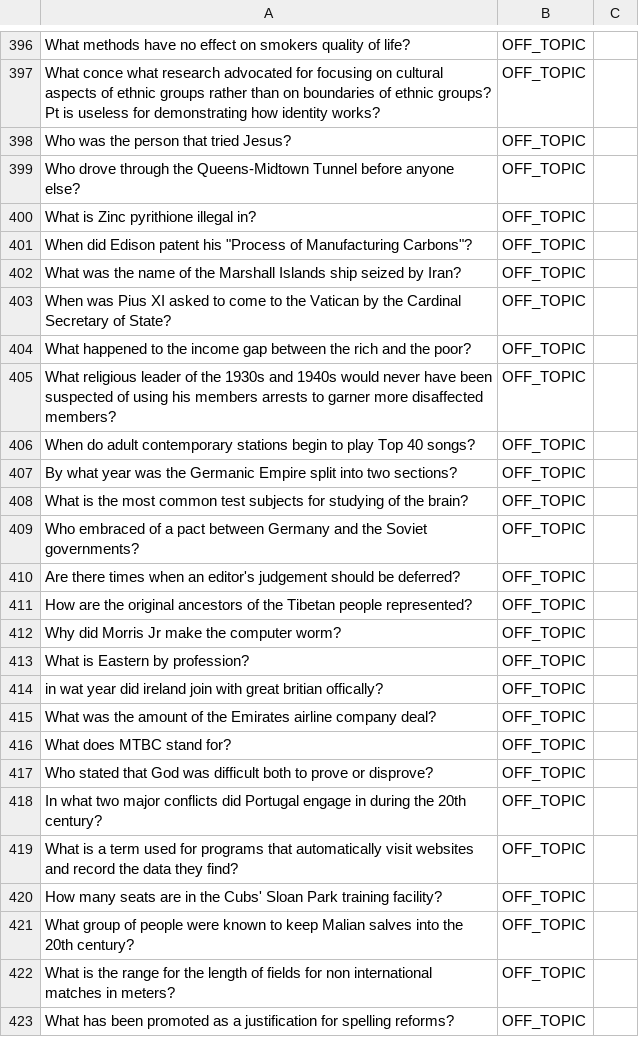
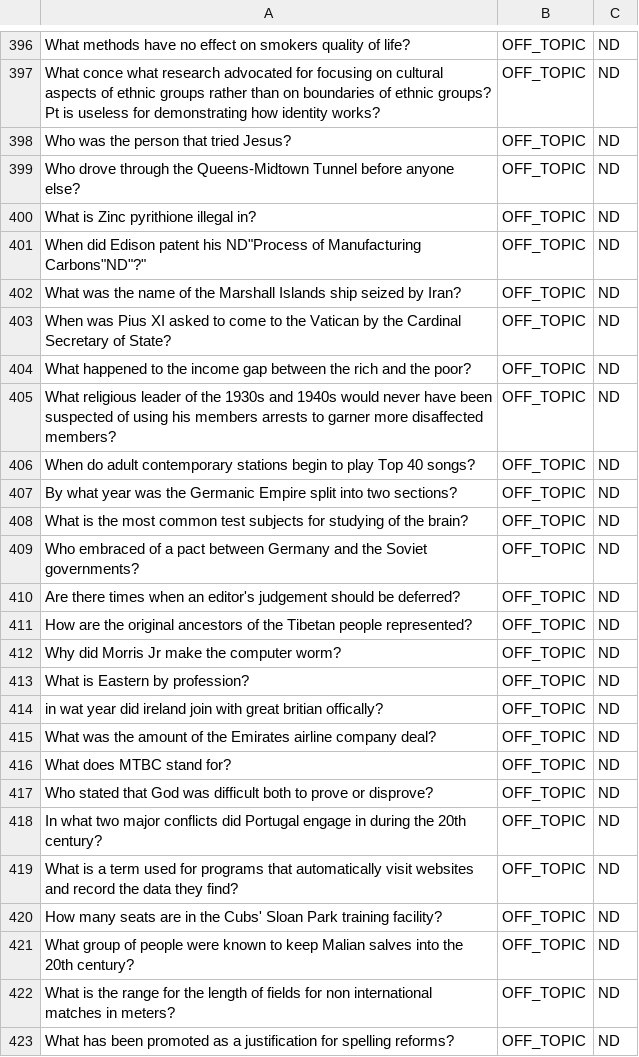
Before and after one commit to stefa168/tesi_tln, a CSV file: multitask_training/validation_data.csv, drawn as a sheet; only a part is shown, gaps mark what is left out; the diff covers the shown part only; the diff names each change by its address in the sheet, - before the commit and + after, or states it on an @@ line.

```diff
--- a/multitask_training/validation_data.csv
+++ b/multitask_training/validation_data.csv
-C396:C423: (empty)
+C396:C423: ND
-A401: …patent his "Process of Manufacturing Carbons"?
+A401: …patent his ND"Process of Manufacturing Carbons"ND"?"
```
Also changed, not shown: 72 edited cells elsewhere in this file, 2 other files.
